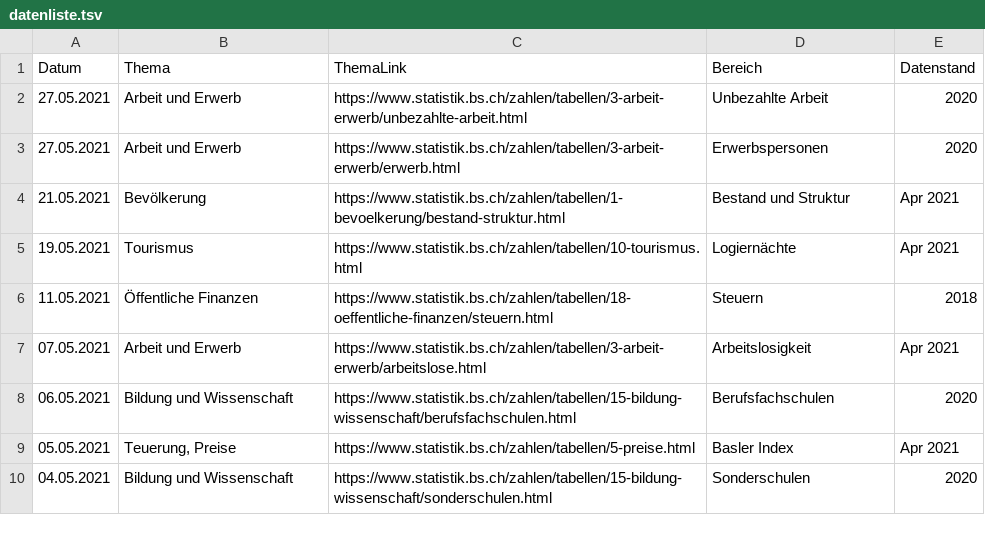
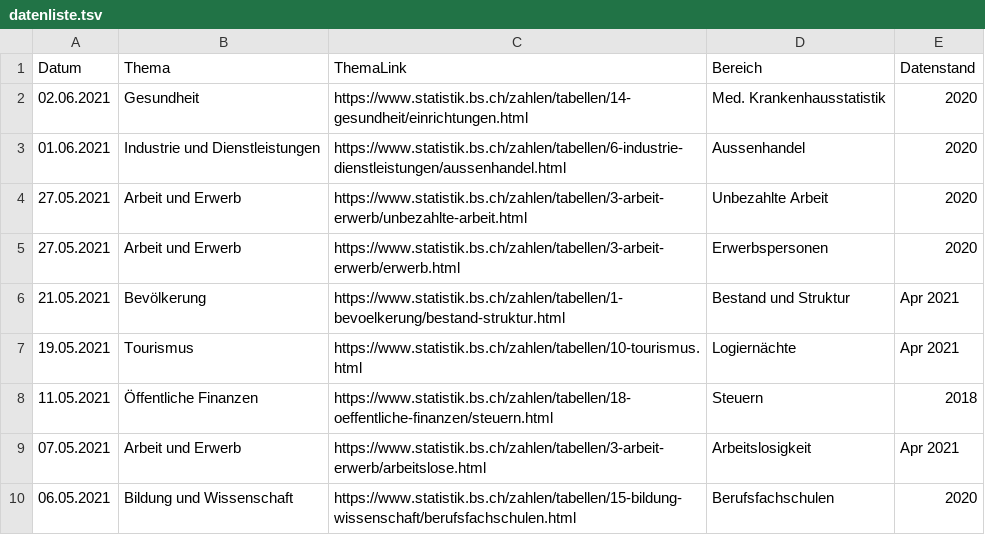
Before and after one commit to StataBS/indikatoren_plus, a TSV file: datenliste.tsv, drawn as a sheet; only a part is shown; the shorter side is filled out with more unchanged rows.

Commit message:
Update datenliste.tsv

```diff
--- a/datenliste.tsv
+++ b/datenliste.tsv
@@ -1,2 +1,4 @@
 Datum	Thema	ThemaLink	Bereich	Datenstand
+02.06.2021	Gesundheit	https://www.statistik.bs.ch/zahlen/tabellen/14-gesundheit/einrichtungen.html	Med. Krankenhausstatistik	2020
+01.06.2021	Industrie und Dienstleistungen 	https://www.statistik.bs.ch/zahlen/tabellen/6-industrie-dienstleistungen/aussenhandel.html 	Aussenhandel	2020
 27.05.2021	Arbeit und Erwerb	https://www.statistik.bs.ch/zahlen/tabellen/3-arbeit-erwerb/unbezahlte-arbeit.html	Unbezahlte Arbeit	2020
```
